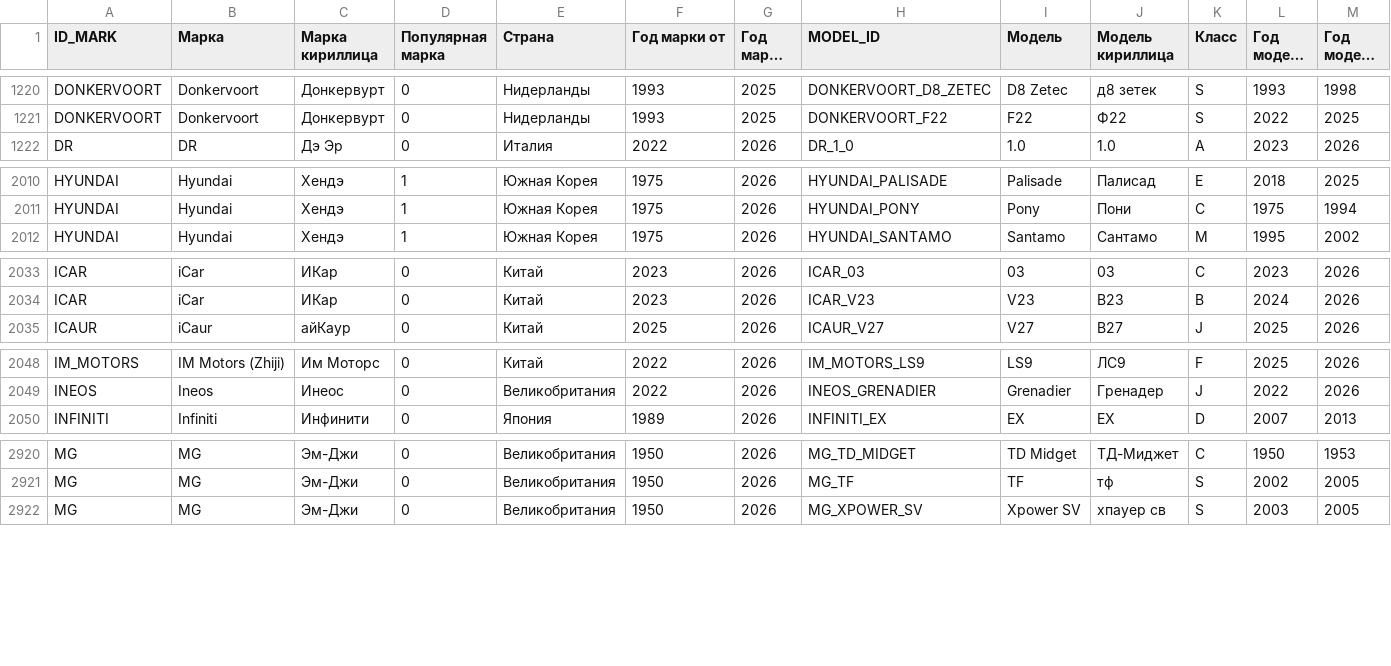
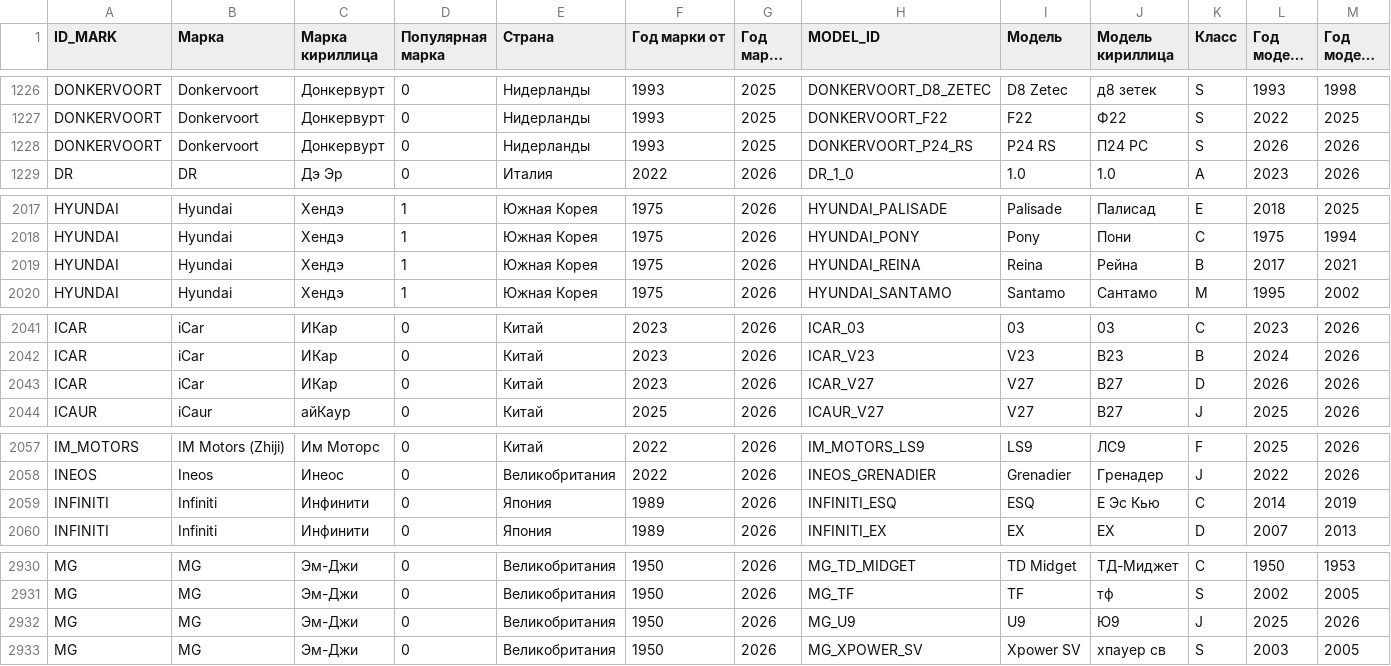
Before and after one commit to blanzh/carsBase, a CSV file: cars.csv, drawn as a sheet; only a part is shown, gaps mark what is left out; long unchanged cells end in …; the diff covers the shown part only; the diff names each change by its address in the sheet, - before the commit and + after, or states it on an @@ line.

```diff
--- a/cars.csv
+++ b/cars.csv
+row 1228: DONKERVOORT | Donkervoort | Донкервурт | 0 | Нидерланды | 1993 | 2025 | DONKERVOORT_P24_RS | P24 RS | П24 РС | S | 2026 | 2026
+row 2019: HYUNDAI | Hyundai | Хендэ | 1 | Южная Корея | 1975 | 2026 | HYUNDAI_REINA | Reina | Рейна | B | 2017 | 2021
+row 2043: ICAR | iCar | ИКар | 0 | Китай | 2023 | 2026 | ICAR_V27 | V27 | В27 | D | 2026 | 2026
+row 2059: INFINITI | Infiniti | Инфинити | 0 | Япония | 1989 | 2026 | INFINITI_ESQ | ESQ | Е Эс Кью | C | 2014 | 2019
+row 2932: MG | MG | Эм-Джи | 0 | Великобритания | 1950 | 2026 | MG_U9 | U9 | Ю9 | J | 2025 | 2026
```
Also changed, not shown: 8 added rows and 7 edited cells elsewhere in this file, 1 other file.
